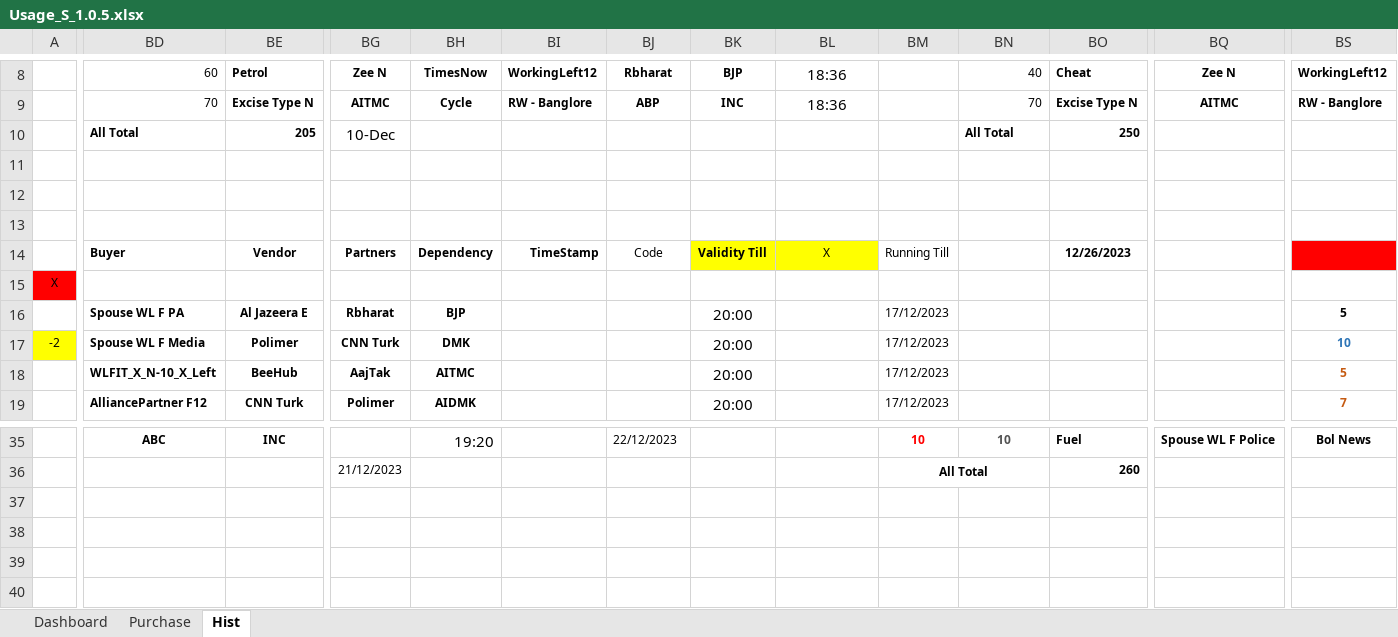
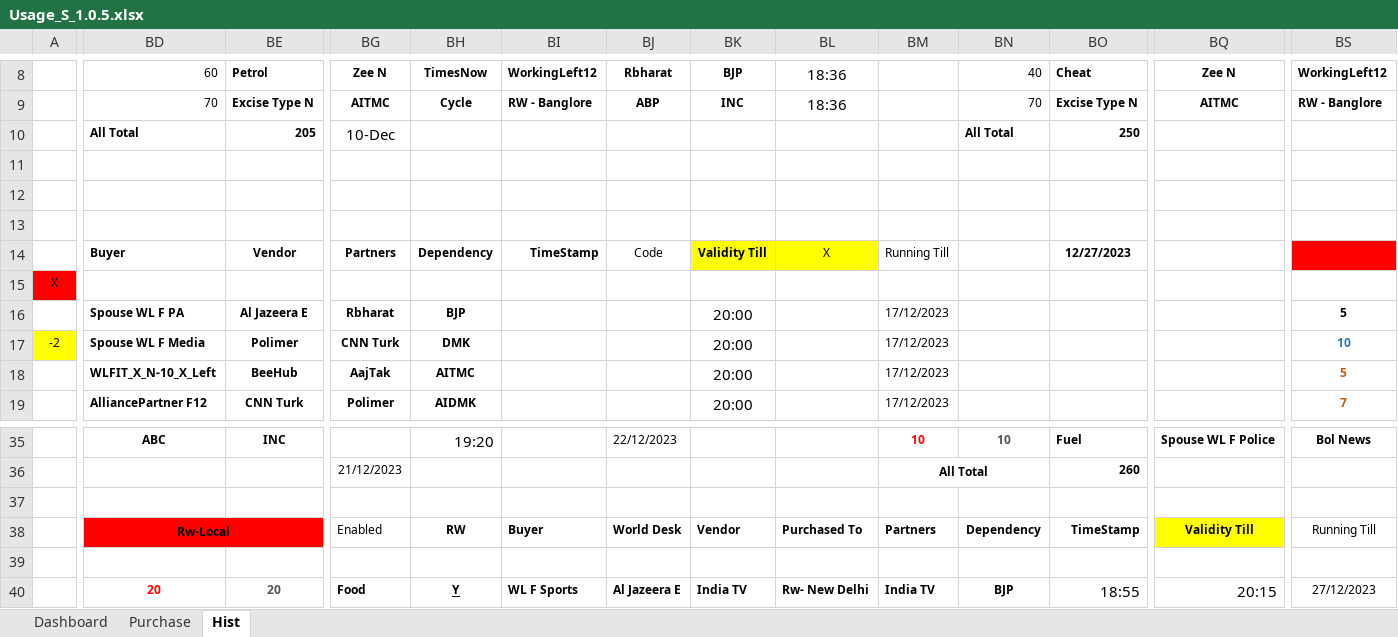
Before and after one commit to sawanCoder11/System_Work_RW, an Excel workbook: Usage_S_1.0.5.xlsx, sheet Hist, drawn as a sheet; only a part is shown, gaps mark what is left out; values as stored, in another font and other column widths than the file's, no borders; the diff covers the shown part only; the diff names each change by its address in the sheet, - before the commit and + after, or states it on an @@ line.

Commit message:
Rw Usage Updates_13:18PM
Boat Enabled
InCapacity - [0] , NodeW - [-3] , BirdW - [6] , FuelW - [12]
Host - [9 + 3] .
Rw- Local(Left Running With Cost ) - [For Business/Shop/Market only]

```diff
--- a/Usage_S_1.0.5.xlsx (sheet Hist)
+++ b/Usage_S_1.0.5.xlsx (sheet Hist)
-BO14: 12/26/2023
+BO14: 12/27/2023
-BD38: (empty)
+BD38: Rw-Local
-BD38:BE38 fill: none
+BD38:BE38 fill: #FF0000
+BD38:BF38 merged
-BG38: (empty)
+BG38: Enabled
-BH38: (empty)
+BH38: RW
-BI38: (empty)
+BI38: Buyer
-BJ38: (empty)
+BJ38: World Desk
-BK38: (empty)
+BK38: Vendor
-BL38: (empty)
+BL38: Purchased To
-BM38: (empty)
+BM38: Partners
-BN38: (empty)
+BN38: Dependency
-BO38: (empty)
+BO38: TimeStamp
-BQ38: (empty)
+BQ38: Validity Till
-BQ38 fill: none
+BQ38 fill: #FFFF00
-BS38: (empty)
+BS38: Running Till
-BD40: (empty)
+BD40: 20
-BE40: (empty)
+BE40: 20
-BG40: (empty)
+BG40: Food
-BH40: (empty)
+BH40: Y
-BI40: (empty)
+BI40: WL F Sports
-BJ40: (empty)
+BJ40: Al Jazeera E
-BK40: (empty)
+BK40: India TV
-BL40: (empty)
+BL40: Rw- New Delhi
-BM40: (empty)
+BM40: India TV
-BN40: (empty)
+BN40: BJP
-BO40: (empty)
+BO40: 18:55
-BQ40: (empty)
+BQ40: 20:15
-BS40: (empty)
+BS40: 27/12/2023
```
Also changed, not shown: 109 edited cells, cell formats and merged cells elsewhere in this sheet, sheet Dashboard, sheet Purchase, System_2.2.0.xlsx.
